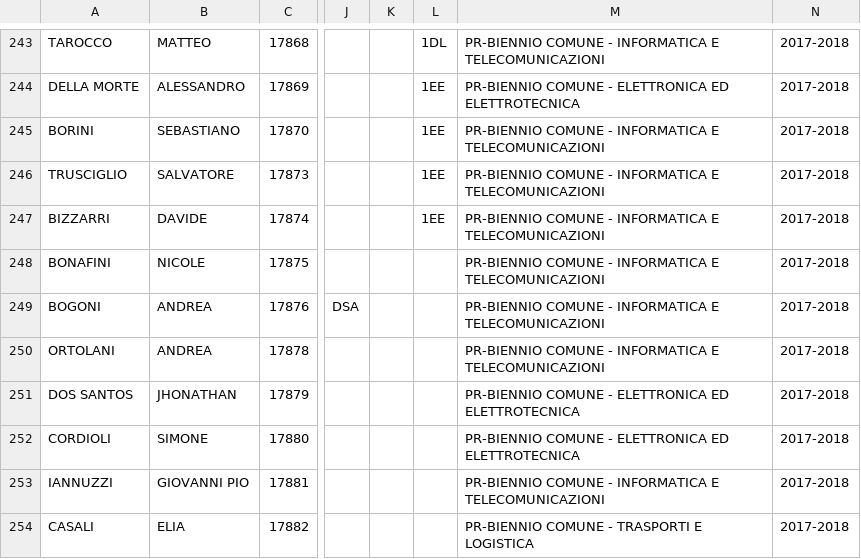
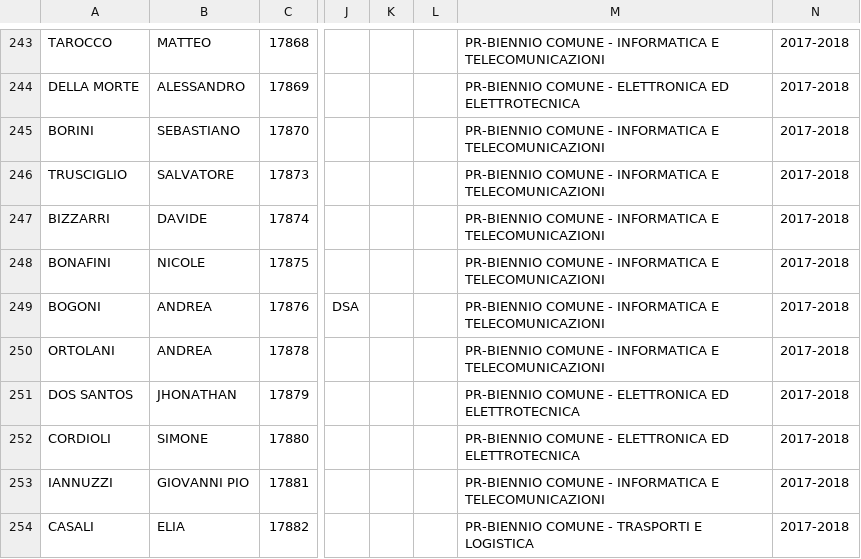
Before and after one commit to marconivr/marconicc, a CSV file: dati/students.csv, drawn as a sheet; only a part is shown, gaps mark what is left out; the diff covers the shown part only; the diff names each change by its address in the sheet, - before the commit and + after, or states it on an @@ line.

```diff
--- a/dati/students.csv
+++ b/dati/students.csv
-L243: 1DL
+L243: (empty)
-L244:L247: 1EE
+L244:L247: (empty)
```
Also changed, not shown: 56 edited cells elsewhere in this file.
